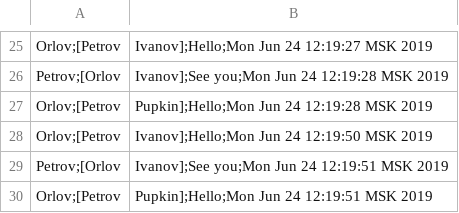
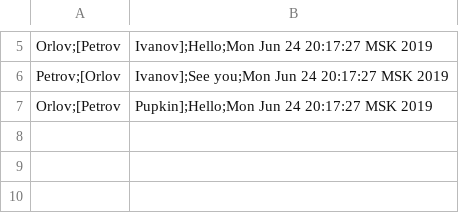
Before and after one commit to Iriney91/notification-service, a CSV file: email/emails.csv, drawn as a sheet; only a part is shown, gaps mark what is left out; removed rows and columns are numbered as before the commit, all else as after; the diff covers the shown part only; the diff names each change by its address in the sheet, - before the commit and + after, or states it on an @@ line.

```diff
--- a/email/emails.csv
+++ b/email/emails.csv
-B5: Ivanov];Hello;Mon Jun 24 12:19:27 MSK 2019
+B5: Ivanov];Hello;Mon Jun 24 20:17:27 MSK 2019
-B6: Ivanov];See you;Mon Jun 24 12:19:28 MSK 2019
+B6: Ivanov];See you;Mon Jun 24 20:17:27 MSK 2019
-B7: Pupkin];Hello;Mon Jun 24 12:19:28 MSK 2019
+B7: Pupkin];Hello;Mon Jun 24 20:17:27 MSK 2019
-row 28: Orlov;[Petrov | Ivanov];Hello;Mon Jun 24 12:19:50 MSK 2019
-row 29: Petrov;[Orlov | Ivanov];See you;Mon Jun 24 12:19:51 MSK 2019
-row 30: Orlov;[Petrov | Pupkin];Hello;Mon Jun 24 12:19:51 MSK 2019
```
Also changed, not shown: 20 removed rows and 5 edited cells elsewhere in this file, 38 other files.
